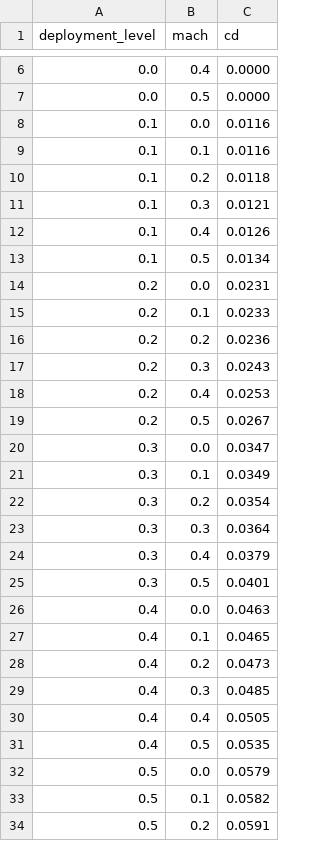
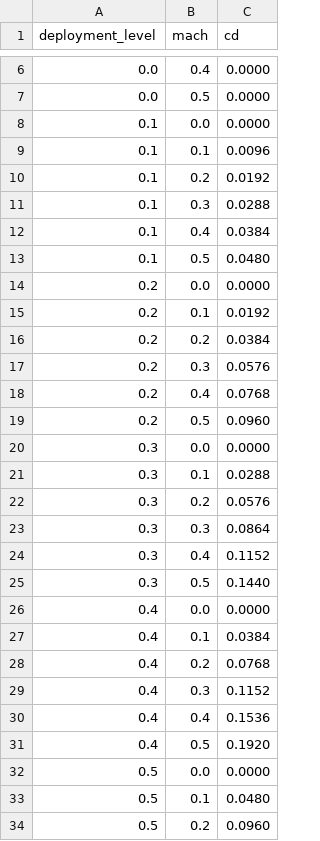
Before and after one commit to pep393/Leem---Flight-Dynamics, a CSV file: airbrakes.csv, drawn as a sheet; only a part is shown, gaps mark what is left out; the diff covers the shown part only.

```diff
--- a/airbrakes.csv
+++ b/airbrakes.csv
@@ -7,28 +7,28 @@ deployment_level,mach,cd
 0.0,0.5,0.0000
-0.1,0.0,0.0116
-0.1,0.1,0.0116
-0.1,0.2,0.0118
-0.1,0.3,0.0121
-0.1,0.4,0.0126
-0.1,0.5,0.0134
-0.2,0.0,0.0231
-0.2,0.1,0.0233
-0.2,0.2,0.0236
-0.2,0.3,0.0243
-0.2,0.4,0.0253
-0.2,0.5,0.0267
-0.3,0.0,0.0347
-0.3,0.1,0.0349
-0.3,0.2,0.0354
-0.3,0.3,0.0364
-0.3,0.4,0.0379
-0.3,0.5,0.0401
-0.4,0.0,0.0463
-0.4,0.1,0.0465
-0.4,0.2,0.0473
-0.4,0.3,0.0485
-0.4,0.4,0.0505
-0.4,0.5,0.0535
-0.5,0.0,0.0579
-0.5,0.1,0.0582
-0.5,0.2,0.0591
+0.1,0.0,0.0000
+0.1,0.1,0.0096
+0.1,0.2,0.0192
+0.1,0.3,0.0288
+0.1,0.4,0.0384
+0.1,0.5,0.0480
+0.2,0.0,0.0000
+0.2,0.1,0.0192
+0.2,0.2,0.0384
+0.2,0.3,0.0576
+0.2,0.4,0.0768
+0.2,0.5,0.0960
+0.3,0.0,0.0000
+0.3,0.1,0.0288
+0.3,0.2,0.0576
+0.3,0.3,0.0864
+0.3,0.4,0.1152
+0.3,0.5,0.1440
+0.4,0.0,0.0000
+0.4,0.1,0.0384
+0.4,0.2,0.0768
+0.4,0.3,0.1152
+0.4,0.4,0.1536
+0.4,0.5,0.1920
+0.5,0.0,0.0000
+0.5,0.1,0.0480
+0.5,0.2,0.0960
```
Also changed, not shown: 1 added row and 33 edited cells elsewhere in this file, 5 other files.
